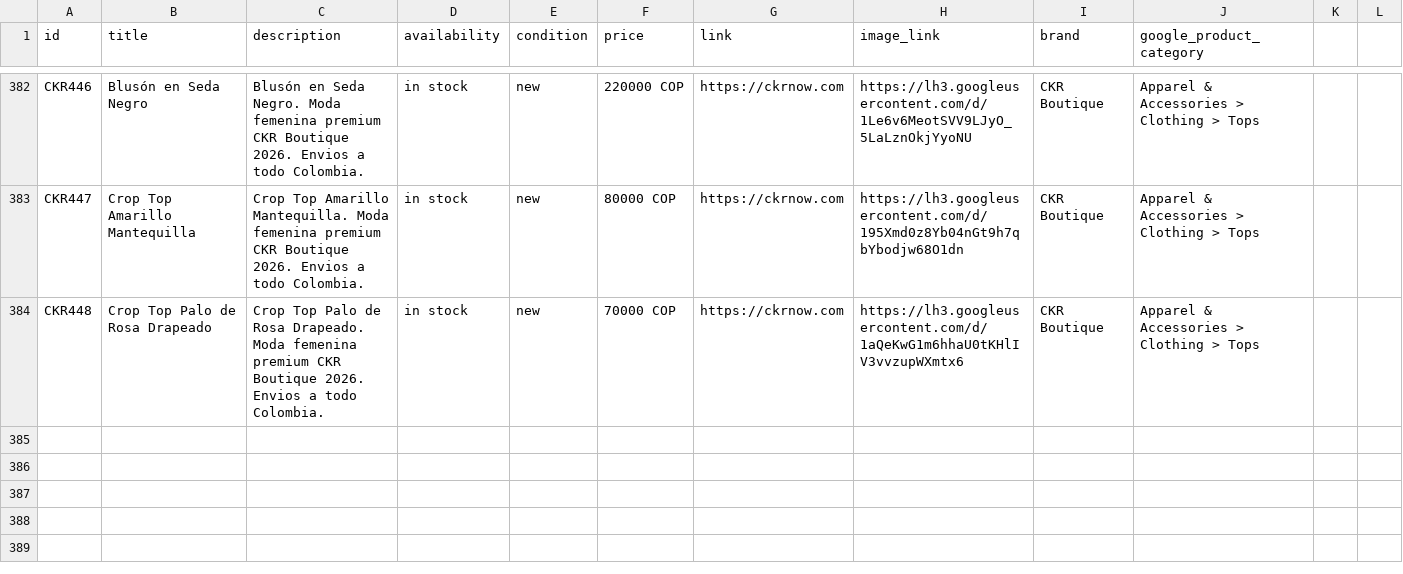
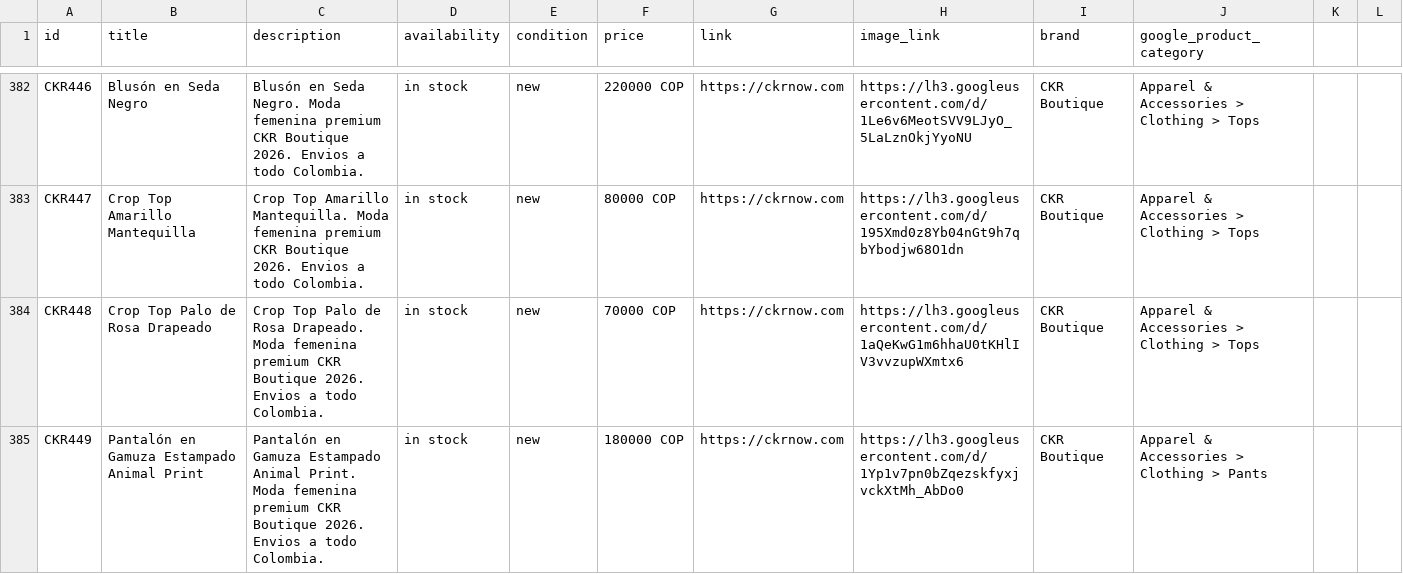
Before and after one commit to alvapas75-afk/ckrnow-website, a CSV file: meta_catalog_ckr.csv, drawn as a sheet; only a part is shown, gaps mark what is left out; the diff names each change by its address in the sheet, - before the commit and + after, or states it on an @@ line.

```diff
--- a/meta_catalog_ckr.csv
+++ b/meta_catalog_ckr.csv
+row 385: CKR449 | Pantalón en Gamuza Estampado Animal Print | Pantalón en Gamuza Estampado Animal Print. Moda femenina premium CKR Boutique 2026. Envios a todo Colombia. | in stock | new | 180000 COP | https://ckrnow.com | https://lh3.googleusercontent.com/d/1Yp1v7pn0bZqezskfyxjvckXtMh_AbDo0 | CKR Boutique | Apparel & Accessories > Clothing > Pants
```
Also changed, not shown: 3 other files.
